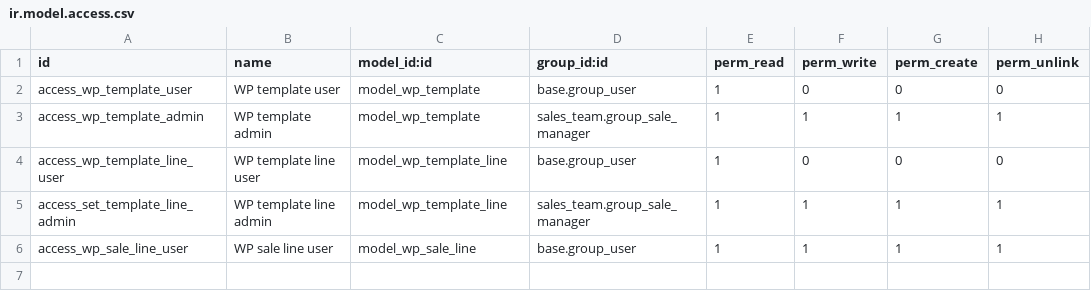
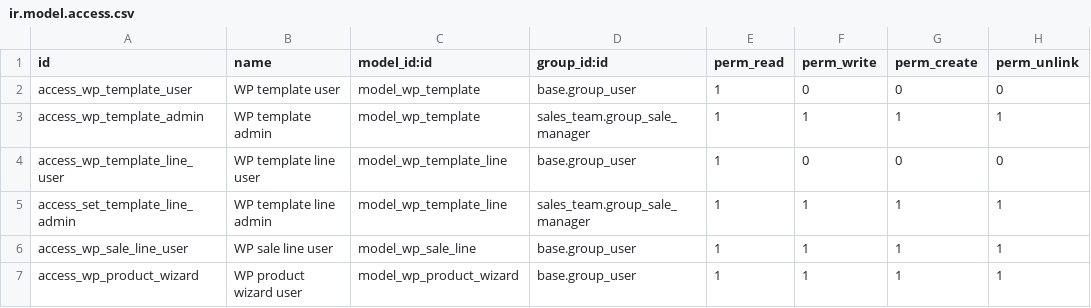
Before and after one commit to antoniocanovas/dev17, a CSV file: watio_pico/security/ir.model.access.csv, drawn as a sheet; the diff names each change by its address in the sheet, - before the commit and + after, or states it on an @@ line.

Commit message:
wizard WP

```diff
--- a/watio_pico/security/ir.model.access.csv
+++ b/watio_pico/security/ir.model.access.csv
+row 7: access_wp_product_wizard | WP product wizard user | model_wp_product_wizard | base.group_user | 1 | 1 | 1 | 1
```
Also changed, not shown: 6 other files.
